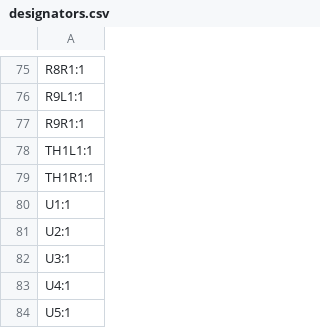
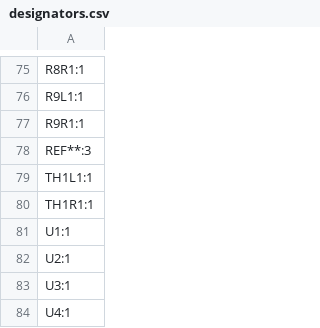
Before and after one commit to skylar-slideshows/Digilog_Capstone, a CSV file: PCB_CAD/PAN_FADER/production/designators.csv, drawn as a sheet; only a part is shown, gaps mark what is left out; the shorter side is filled out with more unchanged rows.

```diff
--- a/PCB_CAD/PAN_FADER/production/designators.csv
+++ b/PCB_CAD/PAN_FADER/production/designators.csv
@@ -77,2 +77,3 @@ R9L1:1
 R9R1:1
+REF**:3
 TH1L1:1
```
Also changed, not shown: PCB_CAD/PAN_FADER/production/bom.csv, PCB_CAD/PAN_FADER/production/positions.csv, 8 other files.
